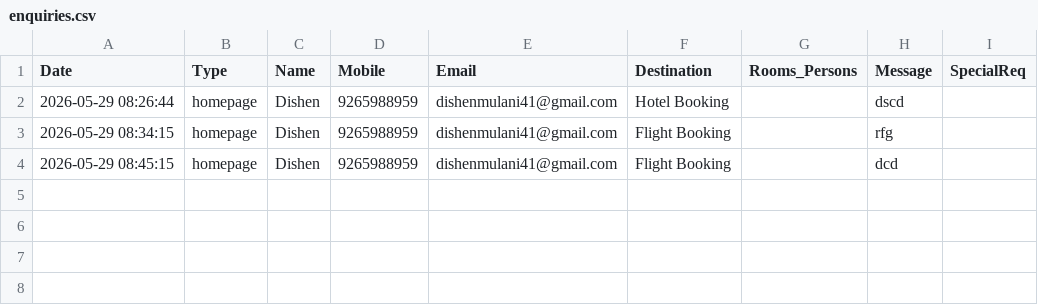
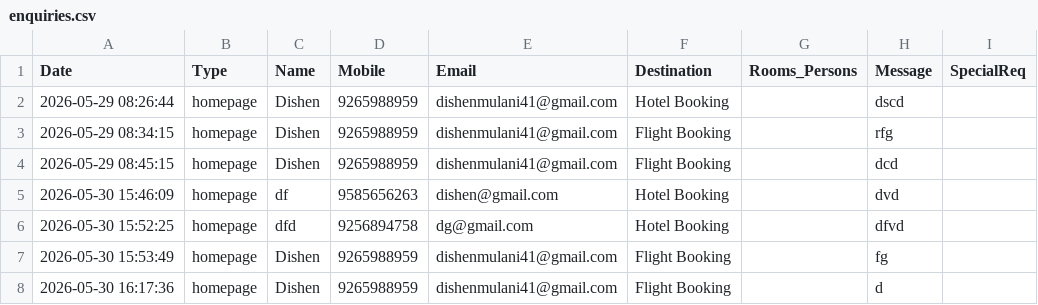
Before and after one commit to dishen41/Travels_Website, a CSV file: backend/enquiries.csv, drawn as a sheet; the diff names each change by its address in the sheet, - before the commit and + after, or states it on an @@ line.

Commit message:
Message not Send That Solve

```diff
--- a/backend/enquiries.csv
+++ b/backend/enquiries.csv
+row 5: 2026-05-30 15:46:09 | homepage | df | 9585656263 | dishen@gmail.com | Hotel Booking |  | dvd
+row 6: 2026-05-30 15:52:25 | homepage | dfd | 9256894758 | dg@gmail.com | Hotel Booking |  | dfvd
+row 7: 2026-05-30 15:53:49 | homepage | Dishen | 9265988959 | dishenmulani41@gmail.com | Flight Booking |  | fg
+row 8: 2026-05-30 16:17:36 | homepage | Dishen | 9265988959 | dishenmulani41@gmail.com | Flight Booking |  | d
```
Also changed, not shown: 5 other files.
